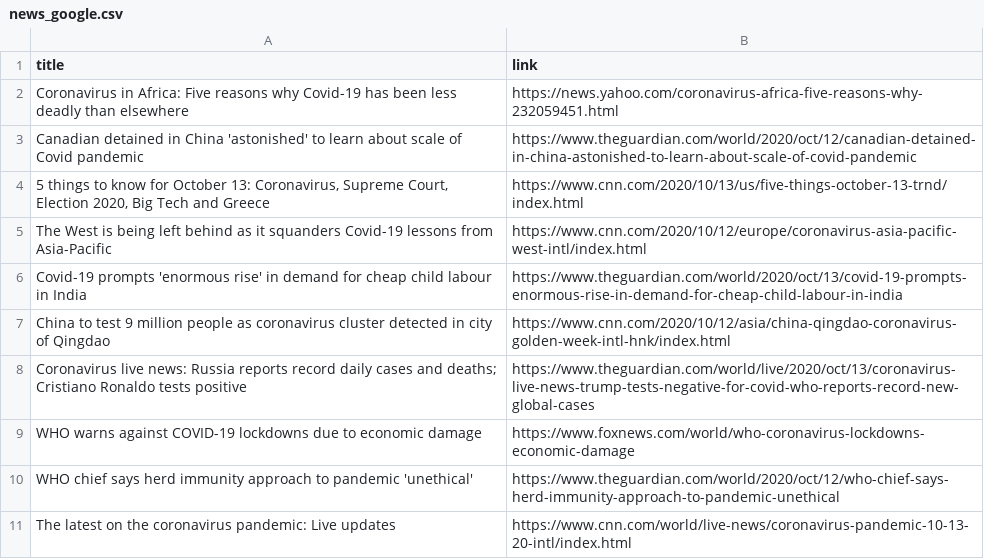
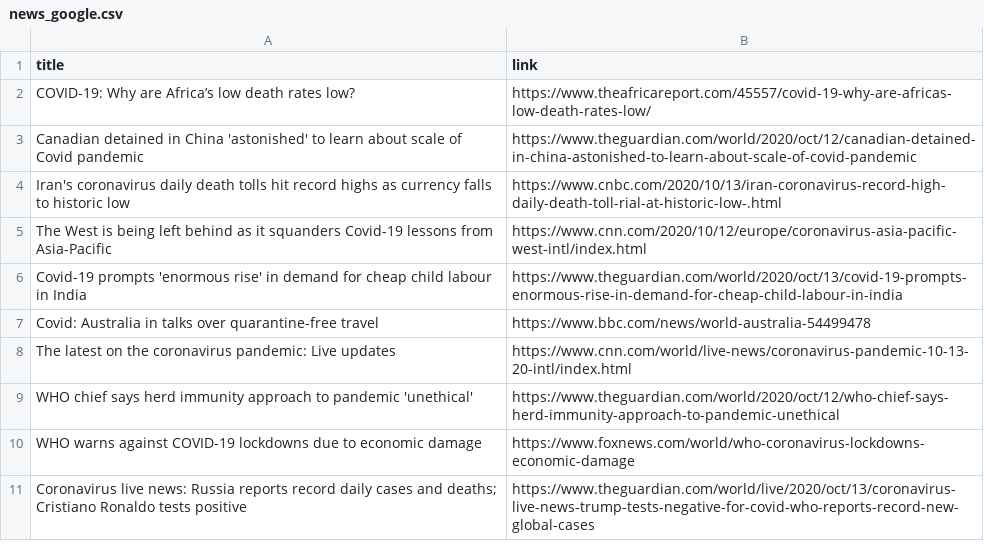
Before and after one commit to adrinerDP/livecod, a CSV file: data/news_google.csv, drawn as a sheet.

Commit message:
Run crawler and update current data

```diff
--- a/data/news_google.csv
+++ b/data/news_google.csv
@@ -1,11 +1,11 @@
 title,link
-Coronavirus in Africa: Five reasons why Covid-19 has been less deadly than elsewhere,https://news.yahoo.com/coronavirus-africa-five-reasons-why-232059451.html
+COVID-19: Why are Africa’s low death rates low?,https://www.theafricareport.com/45557/covid-19-why-are-africas-low-death-rates-low/
 Canadian detained in China 'astonished' to learn about scale of Covid pandemic,https://www.theguardian.com/world/2020/oct/12/canadian-detained-in-china-astonished-to-learn-about-scale-of-covid-pandemic
-"5 things to know for October 13: Coronavirus, Supreme Court, Election 2020, Big Tech and Greece",https://www.cnn.com/2020/10/13/us/five-things-october-13-trnd/index.html
+Iran's coronavirus daily death tolls hit record highs as currency falls to historic low,https://www.cnbc.com/2020/10/13/iran-coronavirus-record-high-daily-death-toll-rial-at-historic-low-.html
 The West is being left behind as it squanders Covid-19 lessons from Asia-Pacific,https://www.cnn.com/2020/10/12/europe/coronavirus-asia-pacific-west-intl/index.html
 Covid-19 prompts 'enormous rise' in demand for cheap child labour in India,https://www.theguardian.com/world/2020/oct/13/covid-19-prompts-enormous-rise-in-demand-for-cheap-child-labour-in-india
-China to test 9 million people as coronavirus cluster detected in city of Qingdao,https://www.cnn.com/2020/10/12/asia/china-qingdao-coronavirus-golden-week-intl-hnk/index.html
+Covid: Australia in talks over quarantine-free travel,https://www.bbc.com/news/world-australia-54499478
+The latest on the coronavirus pandemic: Live updates,https://www.cnn.com/world/live-news/coronavirus-pandemic-10-13-20-intl/index.html
+WHO chief says herd immunity approach to pandemic 'unethical',https://www.theguardian.com/world/2020/oct/12/who-chief-says-herd-immunity-approach-to-pandemic-unethical
+WHO warns against COVID-19 lockdowns due to economic damage,https://www.foxnews.com/world/who-coronavirus-lockdowns-economic-damage
 Coronavirus live news: Russia reports record daily cases and deaths; Cristiano Ronaldo tests positive,https://www.theguardian.com/world/live/2020/oct/13/coronavirus-live-news-trump-tests-negative-for-covid-who-reports-record-new-global-cases
-WHO warns against COVID-19 lockdowns due to economic damage,https://www.foxnews.com/world/who-coronavirus-lockdowns-economic-damage
-WHO chief says herd immunity approach to pandemic 'unethical',https://www.theguardian.com/world/2020/oct/12/who-chief-says-herd-immunity-approach-to-pandemic-unethical
-The latest on the coronavirus pandemic: Live updates,https://www.cnn.com/world/live-news/coronavirus-pandemic-10-13-20-intl/index.html
```
Also changed, not shown: data/current_global.csv, data/news_naver.csv, 5 other files.
